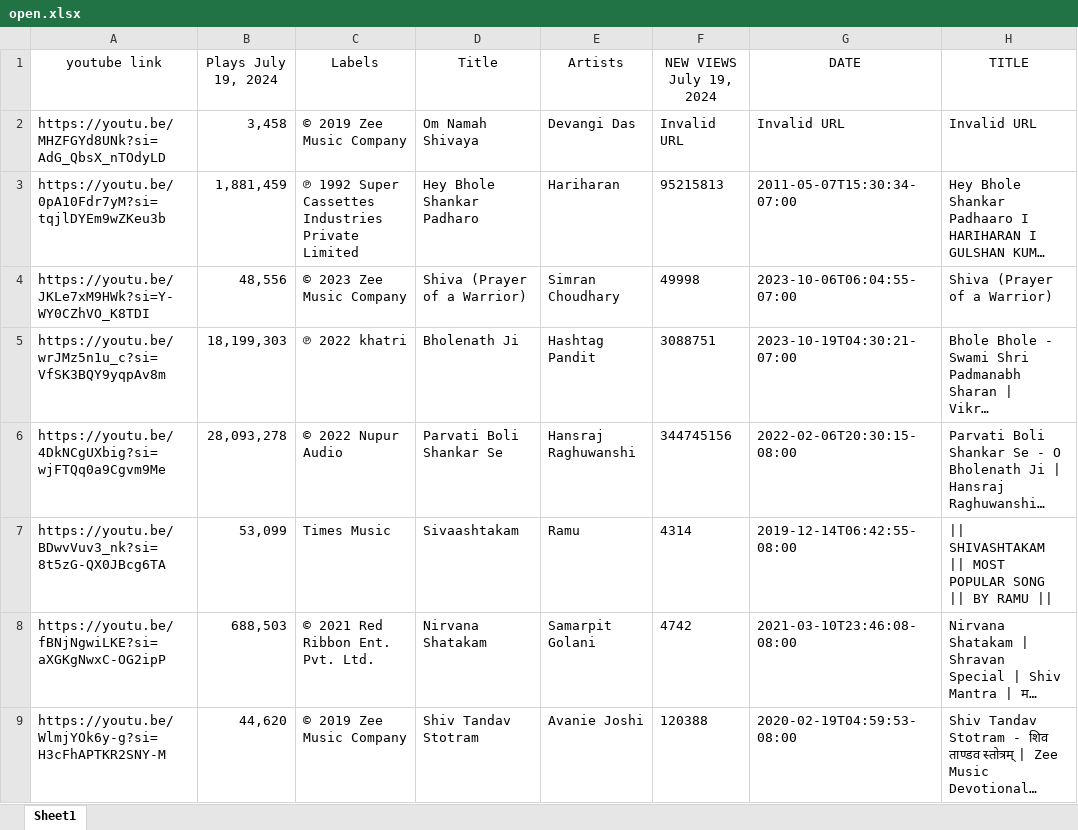
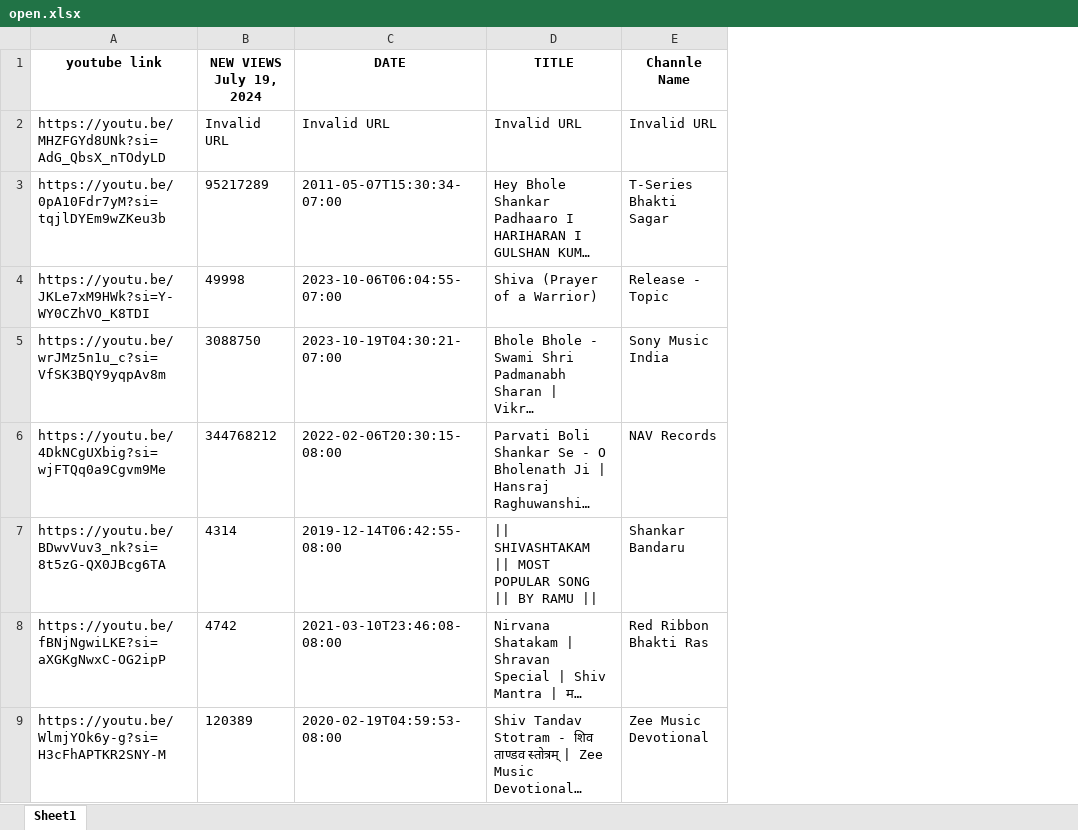
Before and after one commit to domdudepits/SCRAPPER, an Excel workbook: open.xlsx, sheet Sheet1, drawn as a sheet; long unchanged cells end in …; values as stored, in another font and other column widths than the file's, no borders; removed rows and columns are numbered as before the commit, all else as after; the diff names each change by its address in the sheet, - before the commit and + after, or states it on an @@ line.

Commit message:
Youtube changes

```diff
--- a/open.xlsx (sheet Sheet1)
+++ b/open.xlsx (sheet Sheet1)
-column B (Plays July 19, 2024), rows 2-9: 3,458 | 1,881,459 | 48,556 | 18,199,303 | 28,093,278 | 53,099 | 688,503 | 44,620
-column C (Labels), rows 2-9: © 2019 Zee Music Company | ℗ 1992 Super Cassettes Industries Private Limited | © 2023 Zee Music Company | ℗ 2022 khatri | © 2022 Nupur Audio | Times Music | © 2021 Red Ribbon Ent. Pvt. Ltd. | © 2019 Zee Music Company
-column D (Title), rows 2-9: Om Namah Shivaya | Hey Bhole Shankar Padharo | Shiva (Prayer of a Warrior) | Bholenath Ji | Parvati Boli Shankar Se | Sivaashtakam | Nirvana Shatakam | Shiv Tandav Stotram
-column E (Artists), rows 2-9: Devangi Das | Hariharan | Simran Choudhary | Hashtag Pandit | Hansraj Raghuwanshi | Ramu | Samarpit Golani | Avanie Joshi
+column E (Channle Name), rows 2-9: Invalid URL | T-Series Bhakti Sagar | Release - Topic | Sony Music India | NAV Records | Shankar Bandaru | Red Ribbon Bhakti Ras | Zee Music Devotional
-A1 bold: off
+A1 bold: on
-B1:D1 bold: off
+B1:D1 bold: on
-B3 (NEW VIEWS July 19, 2024): 95215813
+B3 (NEW VIEWS July 19, 2024): 95217289
-B5 (NEW VIEWS July 19, 2024): 3088751
+B5 (NEW VIEWS July 19, 2024): 3088750
-B6 (NEW VIEWS July 19, 2024): 344745156
+B6 (NEW VIEWS July 19, 2024): 344768212
-B9 (NEW VIEWS July 19, 2024): 120388
+B9 (NEW VIEWS July 19, 2024): 120389
```
Also changed, not shown: 2 other files.
